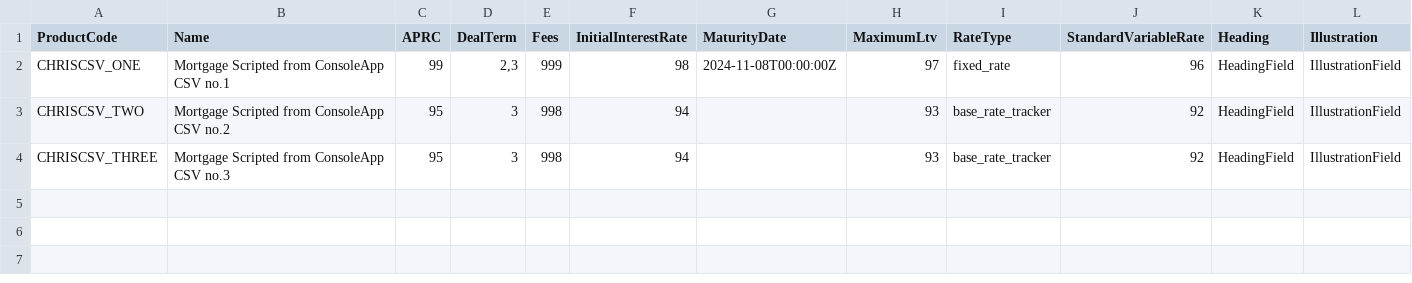
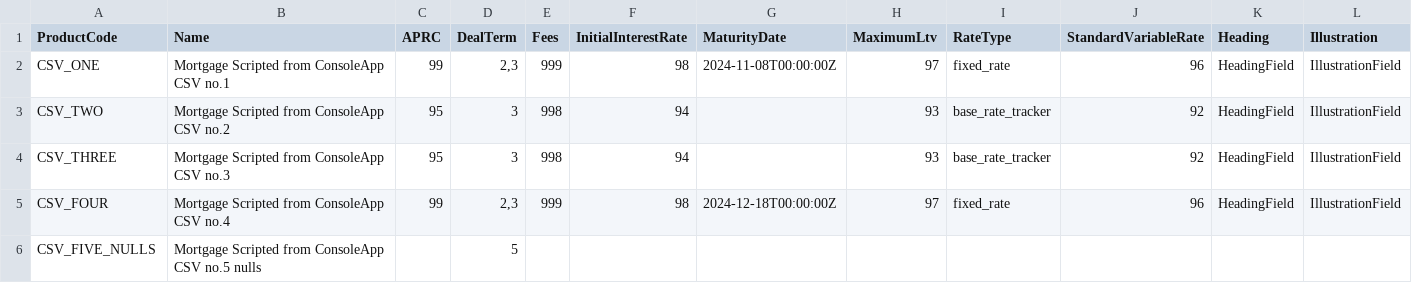
Before and after one commit to eddylongshanks/MortgageProductManager, a CSV file: src/MortgageManager.Console/_csv/users.csv, drawn as a sheet; only a part is shown; rows hold the shown columns only; the diff names each change by its address in the sheet, - before the commit and + after, or states it on an @@ line.

Commit message:
Implement product Status

```diff
--- a/src/MortgageManager.Console/_csv/users.csv
+++ b/src/MortgageManager.Console/_csv/users.csv
-A2 (ProductCode): CHRISCSV_ONE
+A2 (ProductCode): CSV_ONE
-A3 (ProductCode): CHRISCSV_TWO
+A3 (ProductCode): CSV_TWO
-A4 (ProductCode): CHRISCSV_THREE
+A4 (ProductCode): CSV_THREE
+row 5: CSV_FOUR | Mortgage Scripted from ConsoleApp CSV no.4 | 99 | 2,3 | 999 | 98 | 2024-12-18T00:00:00Z | 97 | fixed_rate | 96 | HeadingField | IllustrationField
+row 6: CSV_FIVE_NULLS | Mortgage Scripted from ConsoleApp CSV no.5 nulls |  | 5
```
Also changed, not shown: 4 other files.
